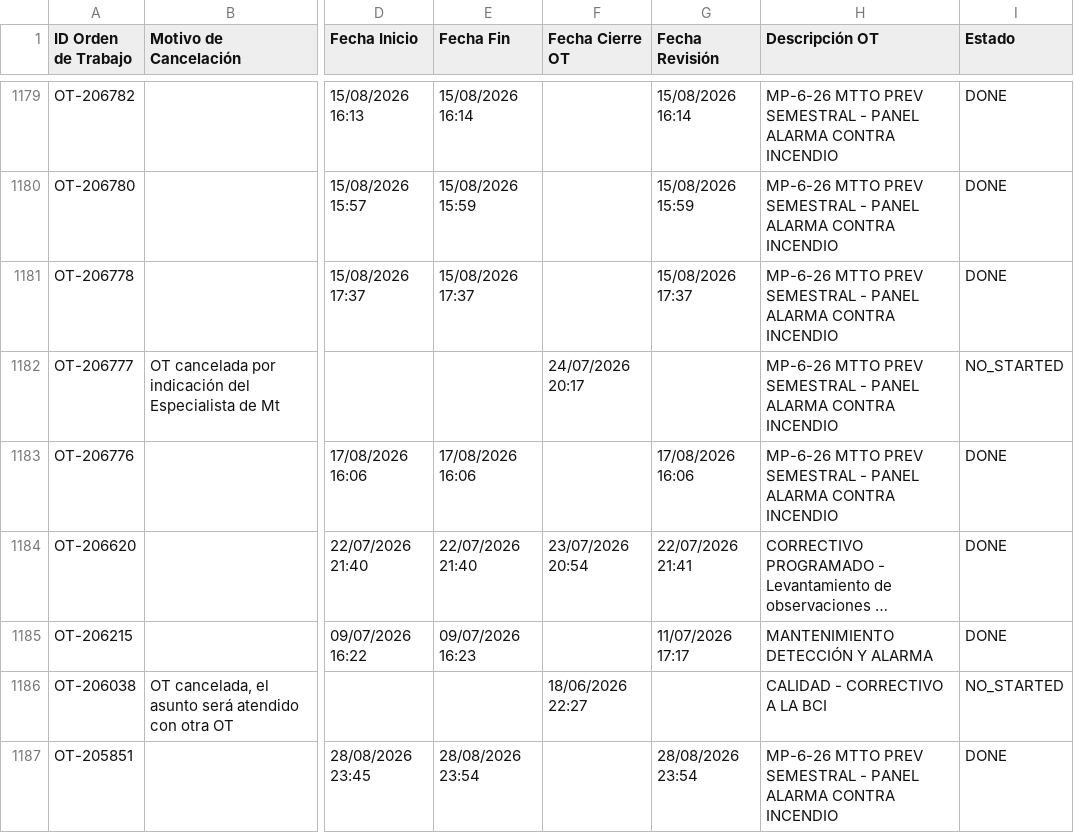
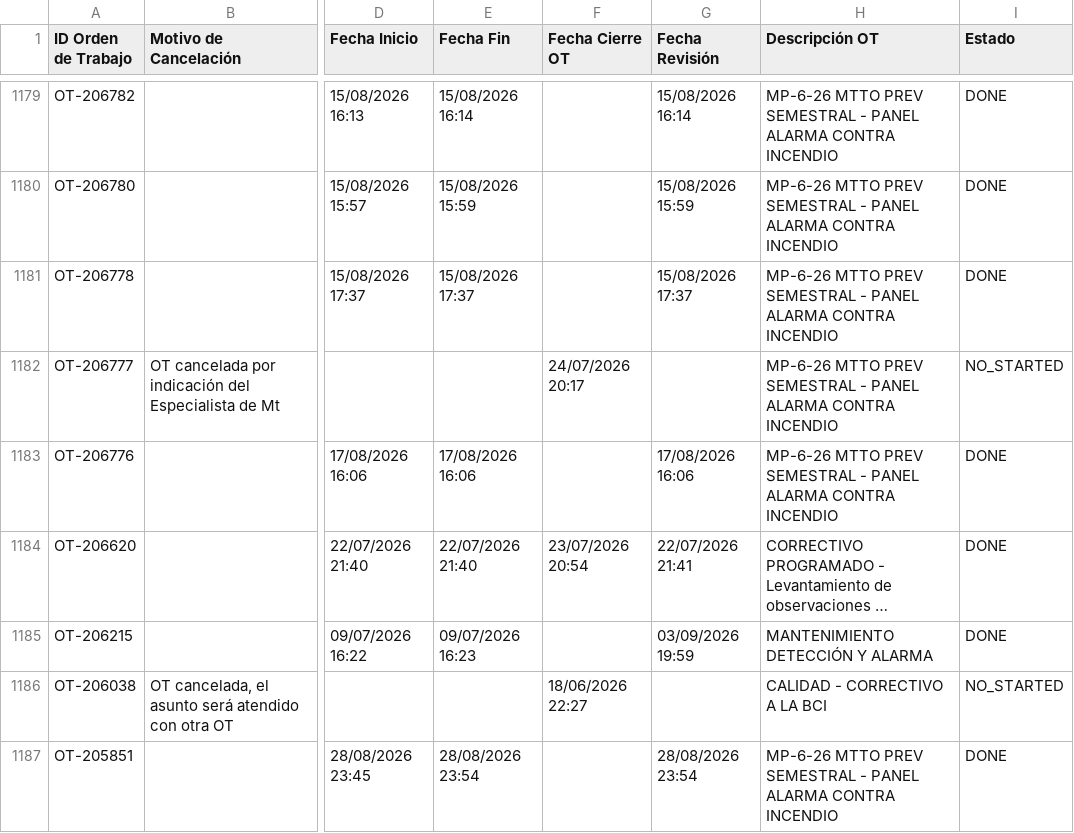
Before and after one commit to Andres-St1/fracttal-ots, a CSV file: OTs_Fracttal.csv, drawn as a sheet; only a part is shown, gaps mark what is left out; long unchanged cells end in …; the diff names each change by its address in the sheet, - before the commit and + after, or states it on an @@ line.

```diff
--- a/OTs_Fracttal.csv
+++ b/OTs_Fracttal.csv
-G1185 (Fecha Revisión): 11/07/2026 17:17
+G1185 (Fecha Revisión): 03/09/2026 19:59
```
